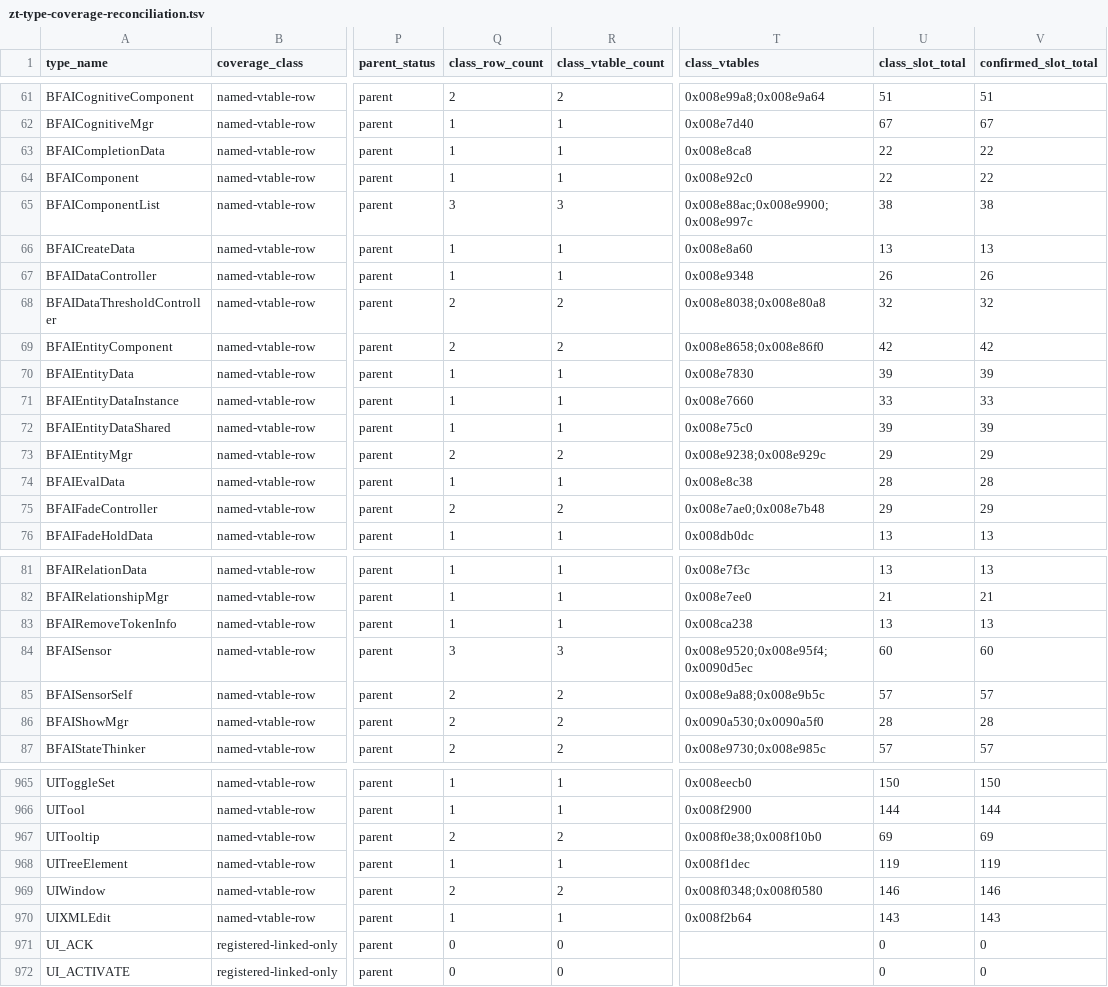
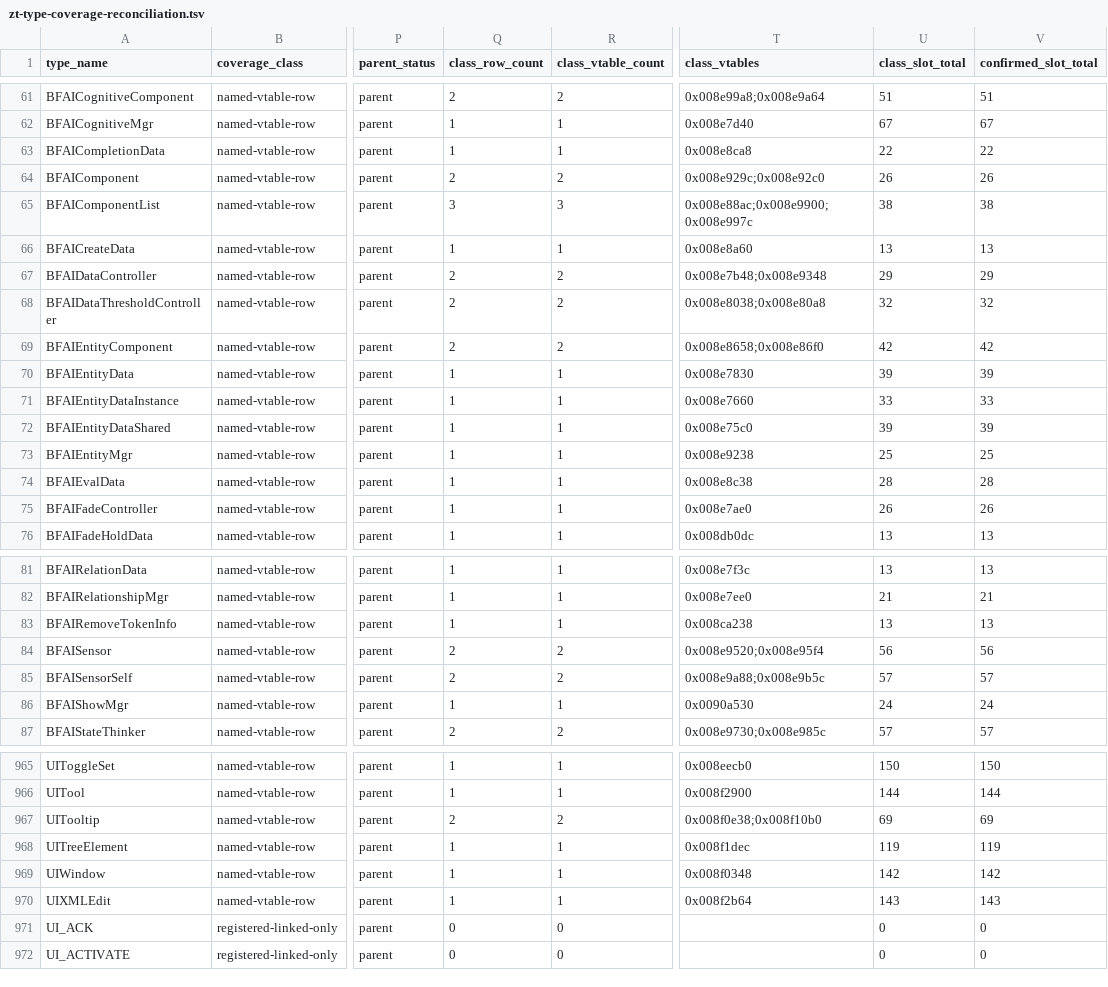
Before and after one commit to overyonder/over-yonder.tech, a TSV file: openzt2/zt-type-coverage-reconciliation.tsv, drawn as a sheet; only a part is shown, gaps mark what is left out; the diff covers the shown part only; the diff names each change by its address in the sheet, - before the commit and + after, or states it on an @@ line.

```diff
--- a/openzt2/zt-type-coverage-reconciliation.tsv
+++ b/openzt2/zt-type-coverage-reconciliation.tsv
-Q64 (class_row_count): 1
+Q64 (class_row_count): 2
-R64 (class_vtable_count): 1
+R64 (class_vtable_count): 2
-T64 (class_vtables): 0x008e92c0
+T64 (class_vtables): 0x008e929c;0x008e92c0
-U64 (class_slot_total): 22
+U64 (class_slot_total): 26
-V64 (confirmed_slot_total): 22
+V64 (confirmed_slot_total): 26
-Q67 (class_row_count): 1
+Q67 (class_row_count): 2
-R67 (class_vtable_count): 1
+R67 (class_vtable_count): 2
-T67 (class_vtables): 0x008e9348
+T67 (class_vtables): 0x008e7b48;0x008e9348
-U67 (class_slot_total): 26
+U67 (class_slot_total): 29
-V67 (confirmed_slot_total): 26
+V67 (confirmed_slot_total): 29
-Q73 (class_row_count): 2
+Q73 (class_row_count): 1
-R73 (class_vtable_count): 2
+R73 (class_vtable_count): 1
-T73 (class_vtables): 0x008e9238;0x008e929c
+T73 (class_vtables): 0x008e9238
-U73 (class_slot_total): 29
+U73 (class_slot_total): 25
-V73 (confirmed_slot_total): 29
+V73 (confirmed_slot_total): 25
-Q75 (class_row_count): 2
+Q75 (class_row_count): 1
-R75 (class_vtable_count): 2
+R75 (class_vtable_count): 1
-T75 (class_vtables): 0x008e7ae0;0x008e7b48
+T75 (class_vtables): 0x008e7ae0
-U75 (class_slot_total): 29
+U75 (class_slot_total): 26
-V75 (confirmed_slot_total): 29
+V75 (confirmed_slot_total): 26
-Q84 (class_row_count): 3
+Q84 (class_row_count): 2
-R84 (class_vtable_count): 3
+R84 (class_vtable_count): 2
-T84 (class_vtables): 0x008e9520;0x008e95f4;0x0090d5ec
+T84 (class_vtables): 0x008e9520;0x008e95f4
-U84 (class_slot_total): 60
+U84 (class_slot_total): 56
-V84 (confirmed_slot_total): 60
+V84 (confirmed_slot_total): 56
-Q86 (class_row_count): 2
+Q86 (class_row_count): 1
-R86 (class_vtable_count): 2
+R86 (class_vtable_count): 1
-T86 (class_vtables): 0x0090a530;0x0090a5f0
+T86 (class_vtables): 0x0090a530
-U86 (class_slot_total): 28
+U86 (class_slot_total): 24
-V86 (confirmed_slot_total): 28
+V86 (confirmed_slot_total): 24
-Q969 (class_row_count): 2
+Q969 (class_row_count): 1
-R969 (class_vtable_count): 2
+R969 (class_vtable_count): 1
-T969 (class_vtables): 0x008f0348;0x008f0580
+T969 (class_vtables): 0x008f0348
-U969 (class_slot_total): 146
+U969 (class_slot_total): 142
-V969 (confirmed_slot_total): 146
+V969 (confirmed_slot_total): 142
```
Also changed, not shown: 10 edited cells elsewhere in this file, 2 other files.
